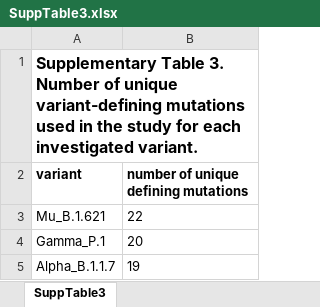
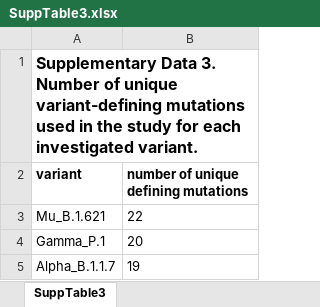
Before and after one commit to csabaiBio/SARSCoV2-coinf, an Excel workbook: SuppTables/SuppTable3.xlsx, sheet SuppTable3, drawn as a sheet; only a part is shown; values as stored, in another font and other column widths than the file's, no borders; the diff names each change by its address in the sheet, - before the commit and + after, or states it on an @@ line.

Commit message:
update supp data legends

```diff
--- a/SuppTables/SuppTable3.xlsx (sheet SuppTable3)
+++ b/SuppTables/SuppTable3.xlsx (sheet SuppTable3)
-A1 (variant): Supplementary Table 3. Number…
+A1 (variant): Supplementary Data 3. Number…
```
Also changed, not shown: SuppTables/SuppTable1.xlsx, SuppTables/SuppTable2.xlsx, 1 other file.
